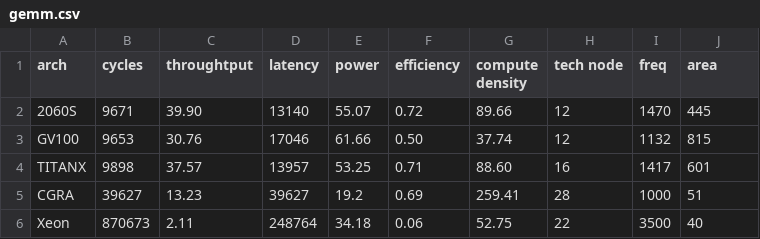
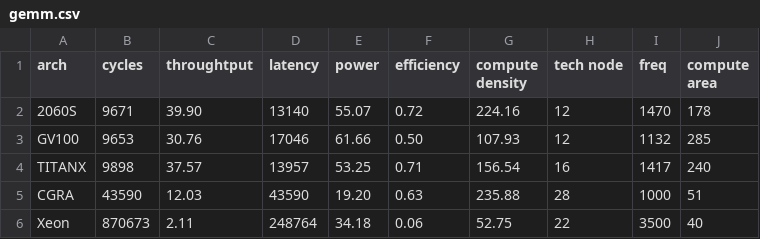
Before and after one commit to UsernameCodeRookie/gui, a CSV file: gemm.csv, drawn as a sheet.

```diff
--- a/gemm.csv
+++ b/gemm.csv
@@ -1,6 +1,6 @@
-arch,cycles,throughtput,latency,power,efficiency,compute density,tech node,freq,area
-2060S,9671,39.90,13140,55.07,0.72,89.66,12,1470,445
-GV100,9653,30.76,17046,61.66,0.50,37.74,12,1132,815
-TITANX,9898,37.57,13957,53.25,0.71,88.60,16,1417,601
-CGRA,39627,13.23,39627,19.2,0.69,259.41,28,1000,51
+arch,cycles,throughtput,latency,power,efficiency,compute density,tech node,freq,compute area
+2060S,9671,39.90,13140,55.07,0.72,224.16,12,1470,178
+GV100,9653,30.76,17046,61.66,0.50,107.93,12,1132,285
+TITANX,9898,37.57,13957,53.25,0.71,156.54,16,1417,240
+CGRA,43590,12.03,43590,19.20,0.63,235.88,28,1000,51
 Xeon,870673,2.11,248764,34.18,0.06,52.75,22,3500,40
```
Also changed, not shown: fft.csv, 4 other files.
